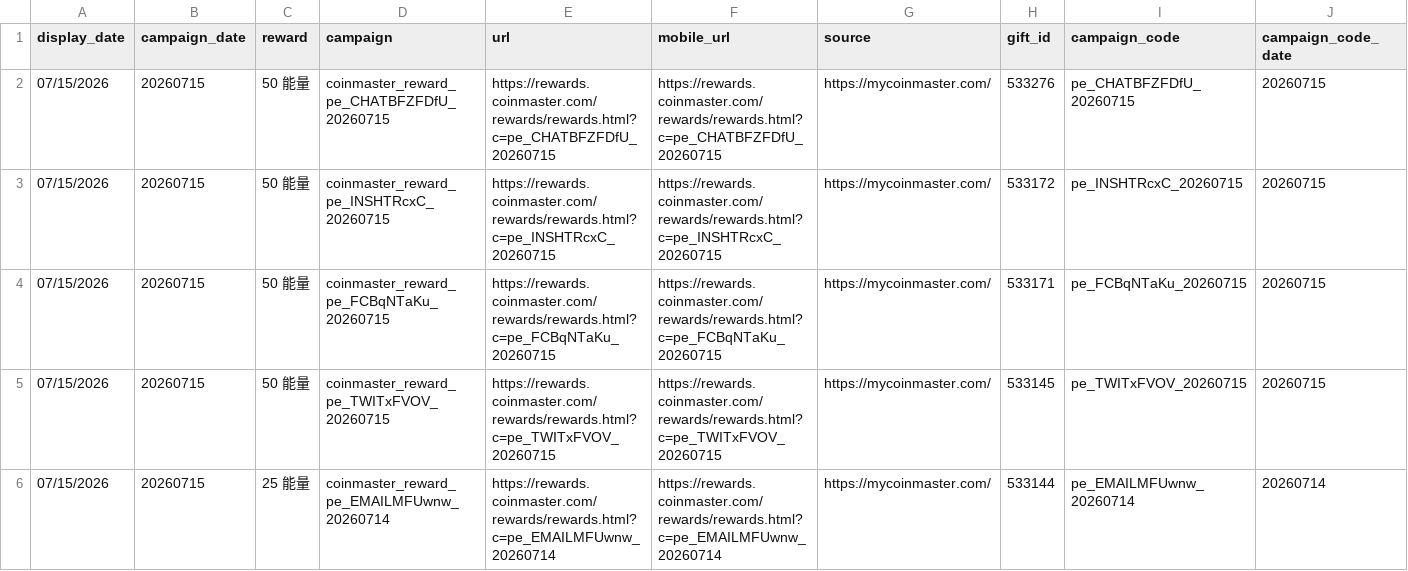
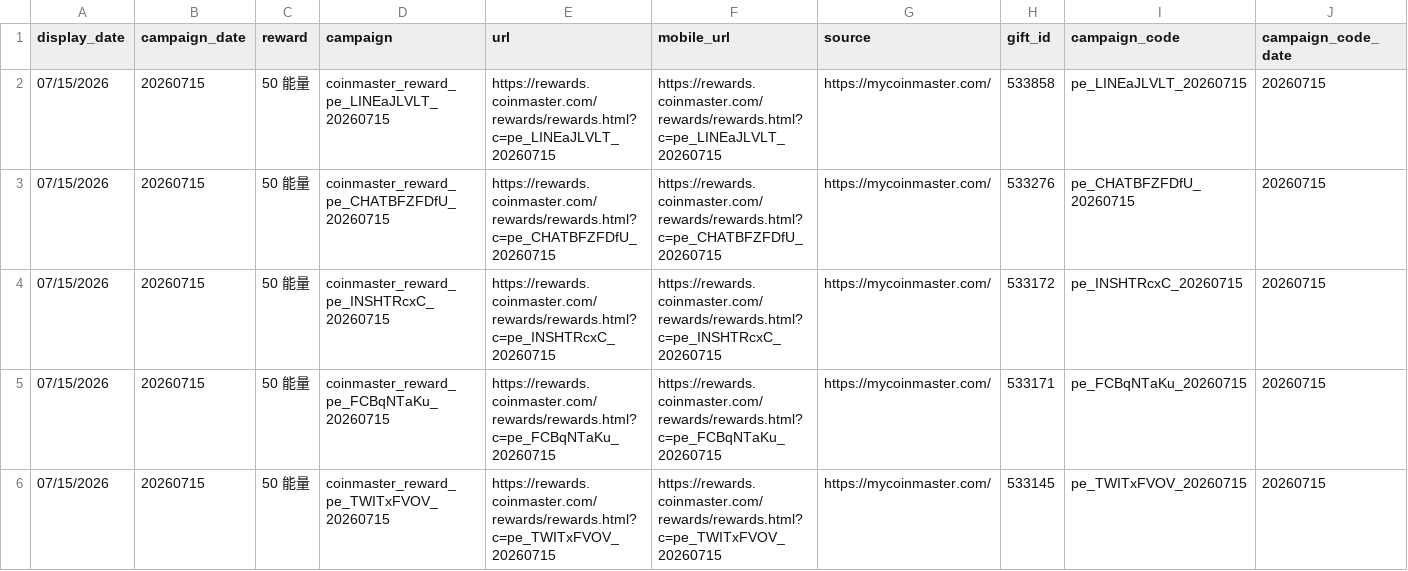
Before and after one commit to Der46/coin_fetch, a CSV file: output/coinmaster_rewards.csv, drawn as a sheet; only a part is shown; the shorter side is filled out with more unchanged rows; rows hold the shown columns only; the diff names each change by its address in the sheet, - before the commit and + after, or states it on an @@ line.

```diff
--- a/output/coinmaster_rewards.csv
+++ b/output/coinmaster_rewards.csv
+row 2: 07/15/2026 | 20260715 | 50 能量 | coinmaster_reward_pe_LINEaJLVLT_20260715 | https://rewards.coinmaster.com/rewards/rewards.html?c=pe_LINEaJLVLT_20260715 | https://rewards.coinmaster.com/rewards/rewards.html?c=pe_LINEaJLVLT_20260715 | https://mycoinmaster.com/ | 533858 | pe_LINEaJLVLT_20260715 | 20260715
```
Also changed, not shown: 4 other files.
